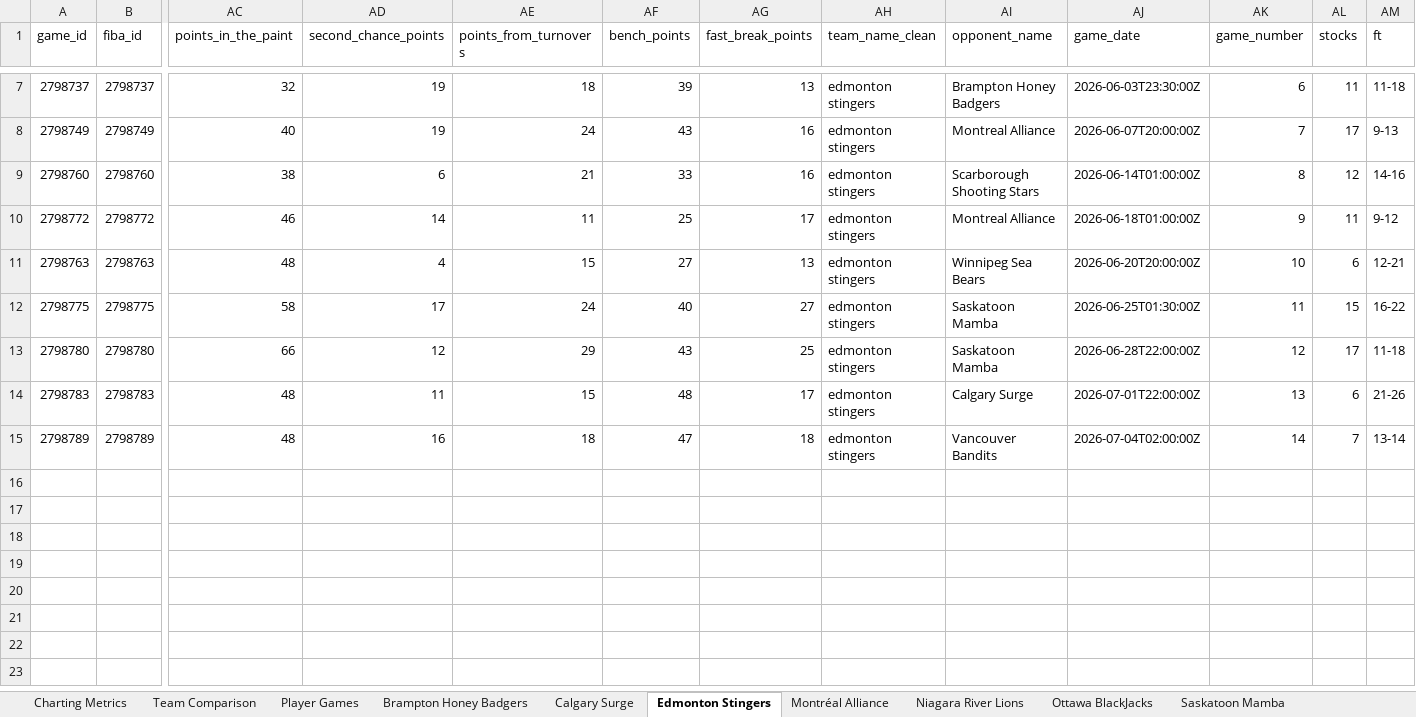
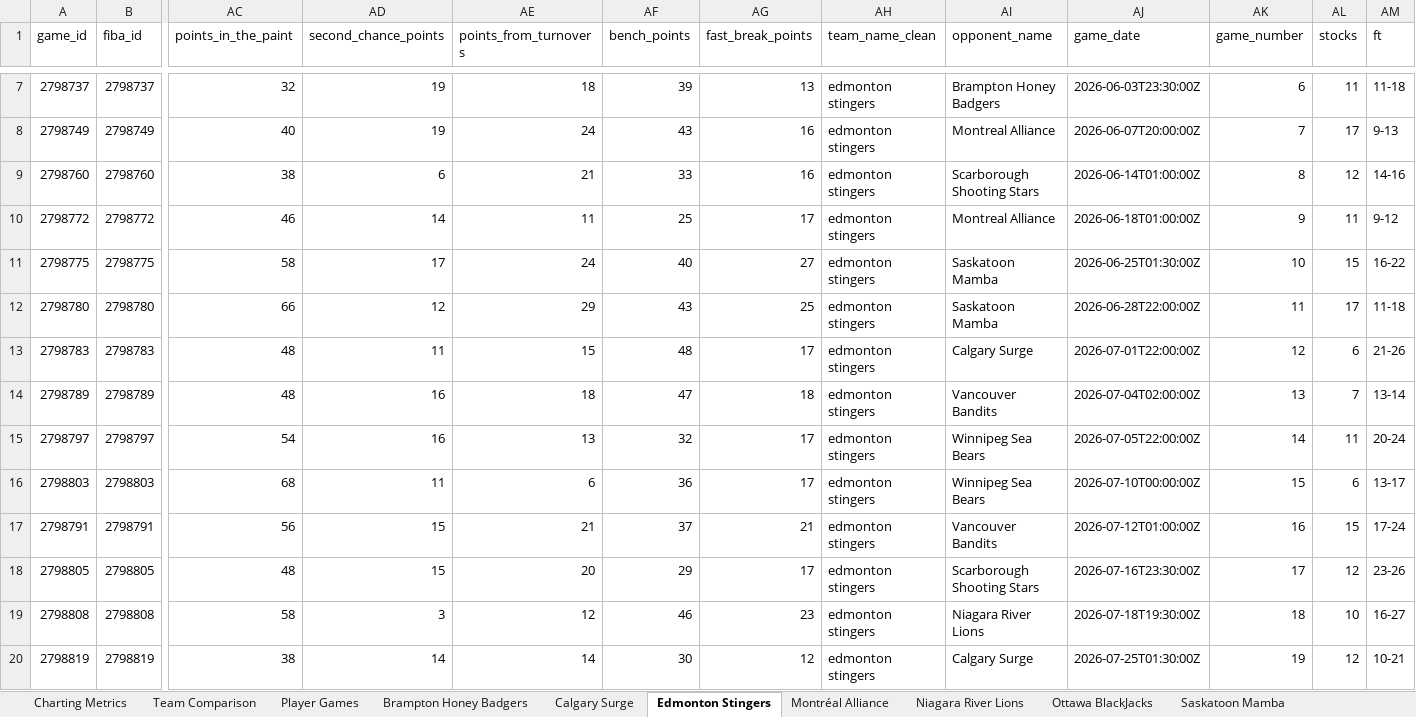
Before and after one commit to Ztillz/cebl-boxscore-tracker, an Excel workbook: data/exports/cebl_master_workbook_2026.xlsx, sheet Edmonton Stingers, drawn as a sheet; only a part is shown, gaps mark what is left out; values as stored, in another font and other column widths than the file's, no borders; removed rows and columns are numbered as before the commit, all else as after; rows hold the shown columns only; the diff names each change by its address in the sheet, - before the commit and + after, or states it on an @@ line.

```diff
--- a/data/exports/cebl_master_workbook_2026.xlsx (sheet Edmonton Stingers)
+++ b/data/exports/cebl_master_workbook_2026.xlsx (sheet Edmonton Stingers)
-row 11: 2798763 | 2798763 | 48 | 4 | 15 | 27 | 13 | edmonton stingers | Winnipeg Sea Bears | 2026-06-20T20:00:00Z | 10 | 6 | 12-21
-AK11 (game_number): 11
+AK11 (game_number): 10
-AK12 (game_number): 12
+AK12 (game_number): 11
-AK13 (game_number): 13
+AK13 (game_number): 12
-AK14 (game_number): 14
+AK14 (game_number): 13
+row 15: 2798797 | 2798797 | 54 | 16 | 13 | 32 | 17 | edmonton stingers | Winnipeg Sea Bears | 2026-07-05T22:00:00Z | 14 | 11 | 20-24
+row 16: 2798803 | 2798803 | 68 | 11 | 6 | 36 | 17 | edmonton stingers | Winnipeg Sea Bears | 2026-07-10T00:00:00Z | 15 | 6 | 13-17
+row 17: 2798791 | 2798791 | 56 | 15 | 21 | 37 | 21 | edmonton stingers | Vancouver Bandits | 2026-07-12T01:00:00Z | 16 | 15 | 17-24
+row 18: 2798805 | 2798805 | 48 | 15 | 20 | 29 | 17 | edmonton stingers | Scarborough Shooting Stars | 2026-07-16T23:30:00Z | 17 | 12 | 23-26
+row 19: 2798808 | 2798808 | 58 | 3 | 12 | 46 | 23 | edmonton stingers | Niagara River Lions | 2026-07-18T19:30:00Z | 18 | 10 | 16-27
+row 20: 2798819 | 2798819 | 38 | 14 | 14 | 30 | 12 | edmonton stingers | Calgary Surge | 2026-07-25T01:30:00Z | 19 | 12 | 10-21
```
Also changed, not shown: sheet Player Games, sheet Team Comparison, sheet Charting Metrics, sheet Calgary Surge, sheet Winnipeg Sea Bears, sheet Vancouver Bandits, 6 more sheets, 14 other files.
